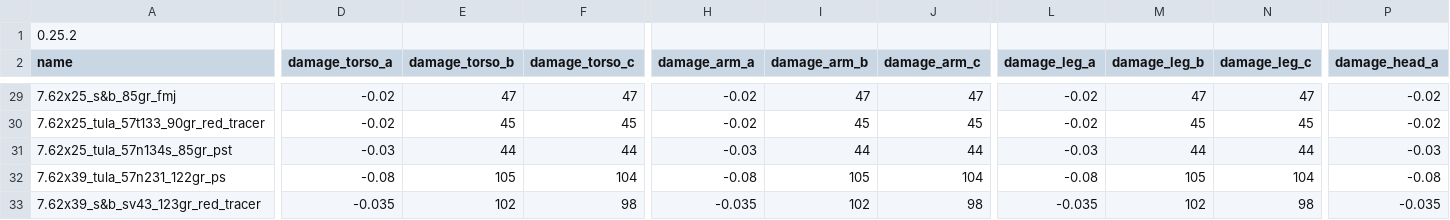
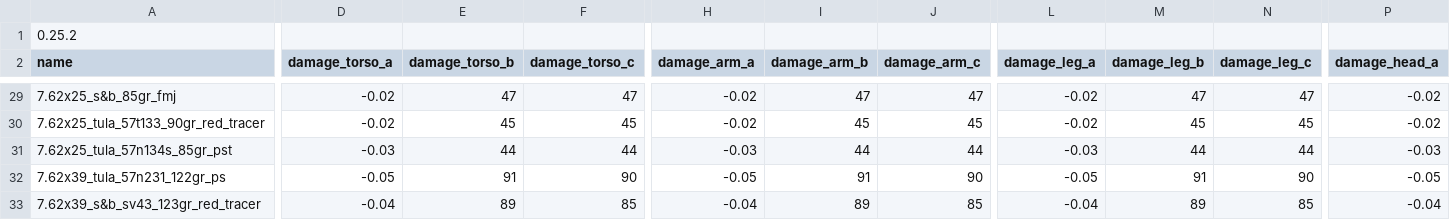
Before and after one commit to recoil-group/deadline-balancing, a CSV file: calibers.csv, drawn as a sheet; only a part is shown, gaps mark what is left out; the diff covers the shown part only; the diff names each change by its address in the sheet, - before the commit and + after, or states it on an @@ line.

Commit message:
update akm damage test

```diff
--- a/calibers.csv
+++ b/calibers.csv
-D32 (damage_torso_a): -0.08
+D32 (damage_torso_a): -0.05
-E32 (damage_torso_b): 105
+E32 (damage_torso_b): 91
-F32 (damage_torso_c): 104
+F32 (damage_torso_c): 90
-H32 (damage_arm_a): -0.08
+H32 (damage_arm_a): -0.05
-I32 (damage_arm_b): 105
+I32 (damage_arm_b): 91
-J32 (damage_arm_c): 104
+J32 (damage_arm_c): 90
-L32 (damage_leg_a): -0.08
+L32 (damage_leg_a): -0.05
-M32 (damage_leg_b): 105
+M32 (damage_leg_b): 91
-N32 (damage_leg_c): 104
+N32 (damage_leg_c): 90
-P32 (damage_head_a): -0.08
+P32 (damage_head_a): -0.05
-D33 (damage_torso_a): -0.035
+D33 (damage_torso_a): -0.04
-E33 (damage_torso_b): 102
+E33 (damage_torso_b): 89
-F33 (damage_torso_c): 98
+F33 (damage_torso_c): 85
-H33 (damage_arm_a): -0.035
+H33 (damage_arm_a): -0.04
-I33 (damage_arm_b): 102
+I33 (damage_arm_b): 89
-J33 (damage_arm_c): 98
+J33 (damage_arm_c): 85
-L33 (damage_leg_a): -0.035
+L33 (damage_leg_a): -0.04
-M33 (damage_leg_b): 102
+M33 (damage_leg_b): 89
-N33 (damage_leg_c): 98
+N33 (damage_leg_c): 85
-P33 (damage_head_a): -0.035
+P33 (damage_head_a): -0.04
```
Also changed, not shown: 17 edited cells elsewhere in this file, balancing.csv.
